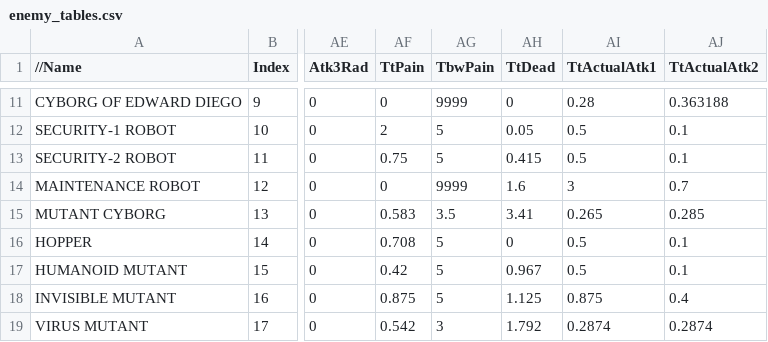
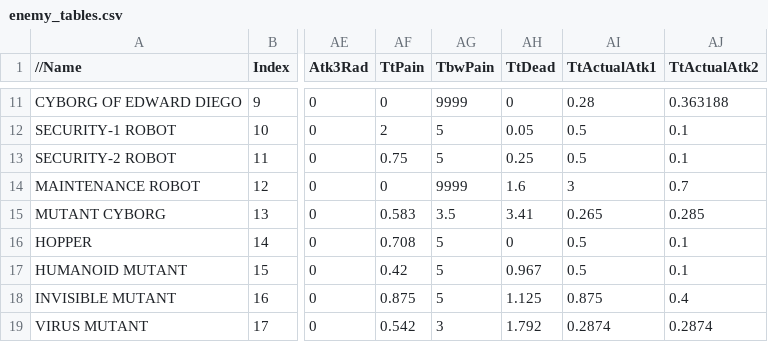
Before and after one commit to JosiahJack/Citadel, a CSV file: Assets/StreamingAssets/enemy_tables.csv, drawn as a sheet; only a part is shown, gaps mark what is left out; the diff names each change by its address in the sheet, - before the commit and + after, or states it on an @@ line.

Commit message:
Add missing chunks to 6 and 9, Fix sec2 bot death anim delay, Remove test switches by laser activation switch, Fix doorG collision when open causing need for crouch

```diff
--- a/Assets/StreamingAssets/enemy_tables.csv
+++ b/Assets/StreamingAssets/enemy_tables.csv
-AH13 (TtDead): 0.415
+AH13 (TtDead): 0.25
```
Also changed, not shown: 7 other files.
